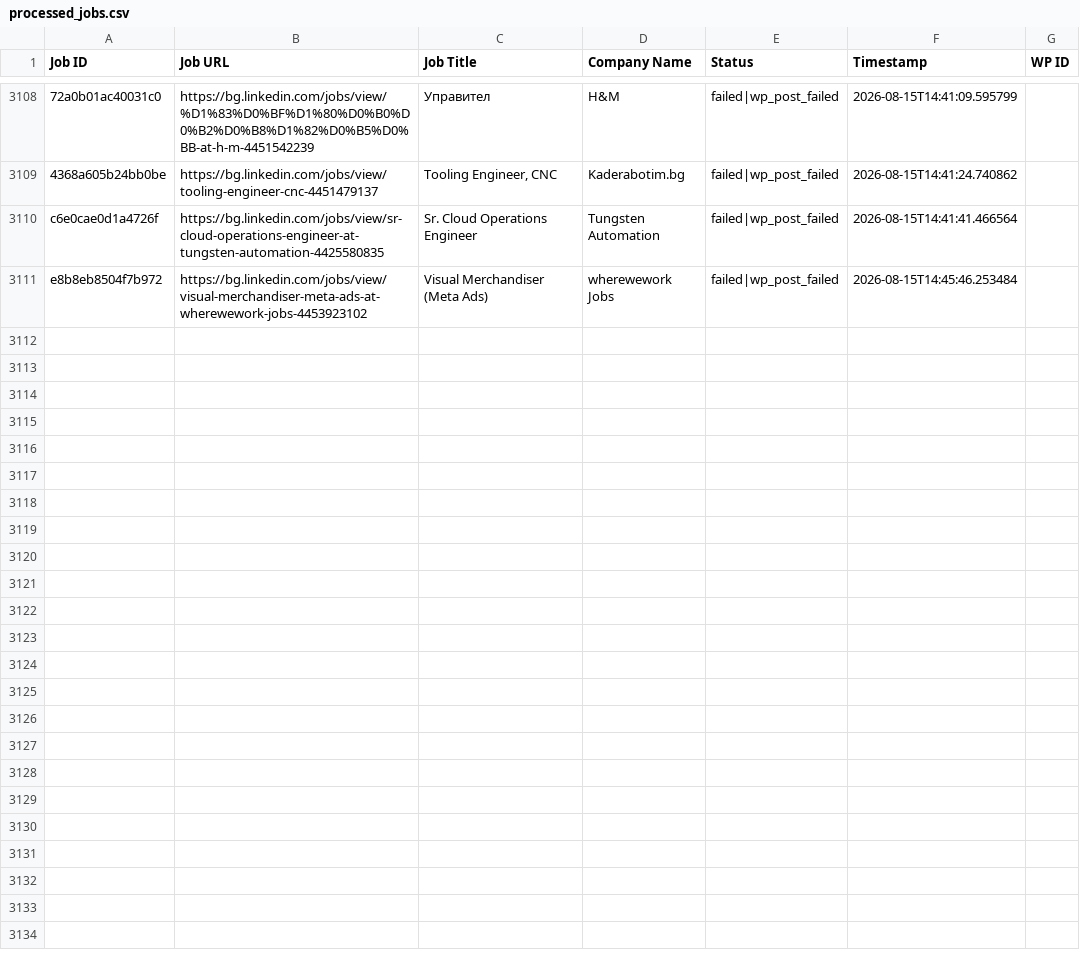
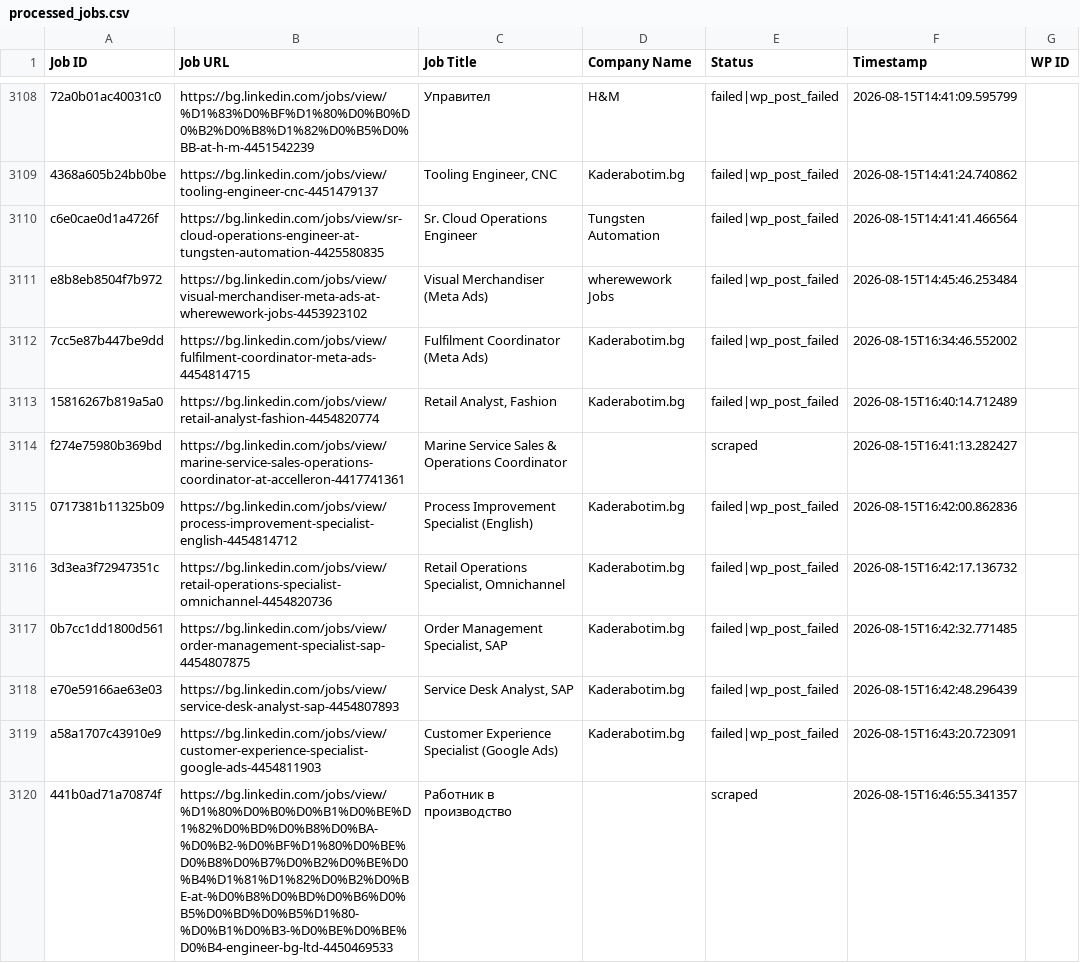
Before and after one commit to vindoky/bg, a CSV file: processed_jobs.csv, drawn as a sheet; only a part is shown, gaps mark what is left out.

```diff
--- a/processed_jobs.csv
+++ b/processed_jobs.csv
@@ -3119 +3119,10 @@ c6e0cae0d1a4726f,https://bg.linkedin.com/jobs/view/sr-cloud-operations-engineer-
 e8b8eb8504f7b972,https://bg.linkedin.com/jobs/view/visual-merchandiser-meta-ads-at-wherewework-jobs-4453923102,Visual Merchandiser (Meta Ads),wherewework Jobs,failed|wp_post_failed,2026-08-15T14:45:46.253484,
+7cc5e87b447be9dd,https://bg.linkedin.com/jobs/view/fulfilment-coordinator-meta-ads-4454814715,Fulfilment Coordinator (Meta Ads),Kaderabotim.bg,failed|wp_post_failed,2026-08-15T16:34:46.552002,
+15816267b819a5a0,https://bg.linkedin.com/jobs/view/retail-analyst-fashion-4454820774,"Retail Analyst, Fashion",Kaderabotim.bg,failed|wp_post_failed,2026-08-15T16:40:14.712489,
+f274e75980b369bd,https://bg.linkedin.com/jobs/view/marine-service-sales-operations-coordinator-at-accelleron-4417741361,Marine Service Sales & Operations Coordinator,,scraped,2026-08-15T16:41:13.282427,
+0717381b11325b09,https://bg.linkedin.com/jobs/view/process-improvement-specialist-english-4454814712,Process Improvement Specialist (English),Kaderabotim.bg,failed|wp_post_failed,2026-08-15T16:42:00.862836,
+3d3ea3f72947351c,https://bg.linkedin.com/jobs/view/retail-operations-specialist-omnichannel-4454820736,"Retail Operations Specialist, Omnichannel",Kaderabotim.bg,failed|wp_post_failed,2026-08-15T16:42:17.136732,
+0b7cc1dd1800d561,https://bg.linkedin.com/jobs/view/order-management-specialist-sap-4454807875,"Order Management Specialist, SAP",Kaderabotim.bg,failed|wp_post_failed,2026-08-15T16:42:32.771485,
+e70e59166ae63e03,https://bg.linkedin.com/jobs/view/service-desk-analyst-sap-4454807893,"Service Desk Analyst, SAP",Kaderabotim.bg,failed|wp_post_failed,2026-08-15T16:42:48.296439,
+a58a1707c43910e9,https://bg.linkedin.com/jobs/view/customer-experience-specialist-google-ads-4454811903,Customer Experience Specialist (Google Ads),Kaderabotim.bg,failed|wp_post_failed,2026-08-15T16:43:20.723091,
+441b0ad71a70874f,https://bg.linkedin.com/jobs/view/%D1%80%D0%B0%D0%B1%D0%BE%D1%82%D0%BD%D0%B8%D0%BA-%D0%B2-%D0%BF%D1%80%D0%BE%D0%B8%D0%B7%D0%B2%D0%BE%D0%B4%D1%81%D1%82%D0%B2%D0%BE-at-%D0%B8%D0%BD%D0%B6%D0%B5%D0%BD%D0%B5%D1%80-%D0%B1%D0%B3-%D0%BE%D0%BE%D0%B4-engineer-bg-ltd-4450469533,Работник в производство,,scraped,2026-08-15T16:46:55.341357,
```
